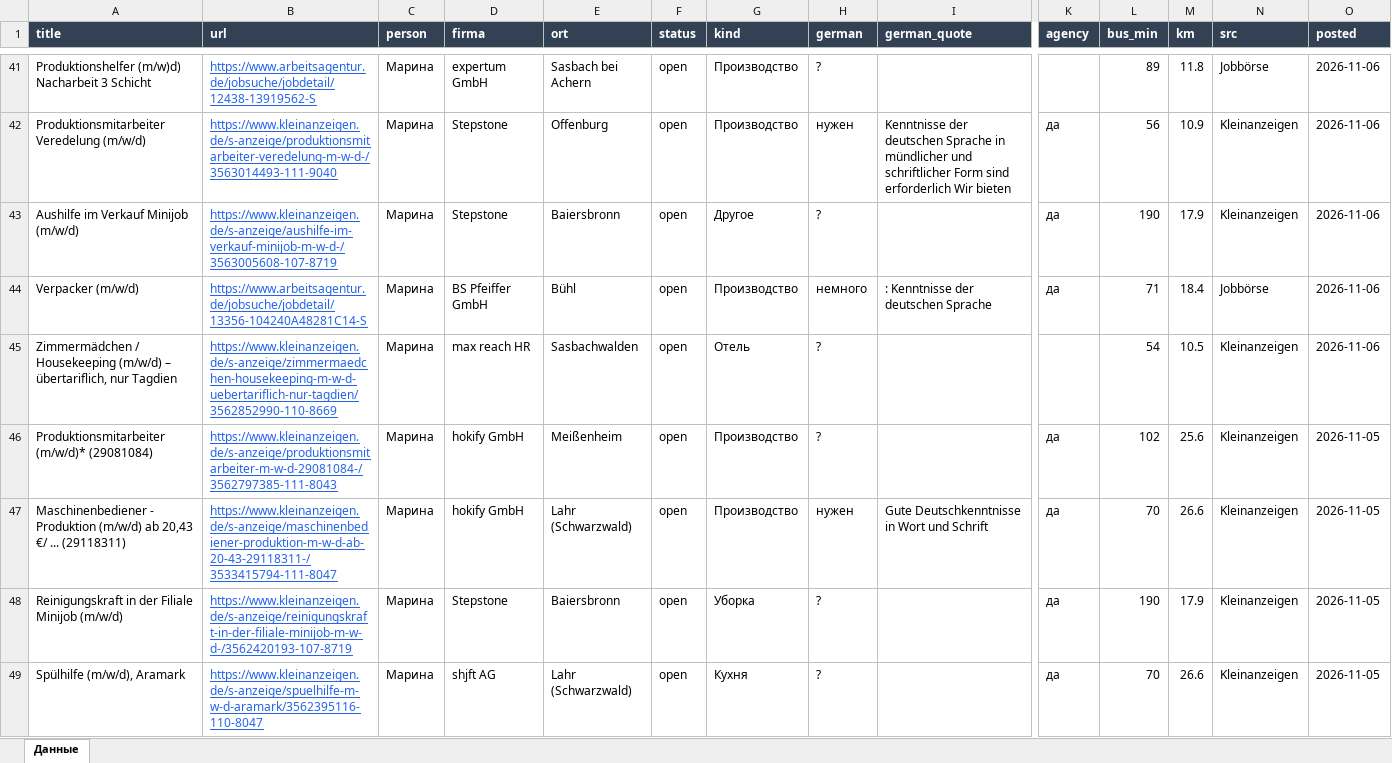
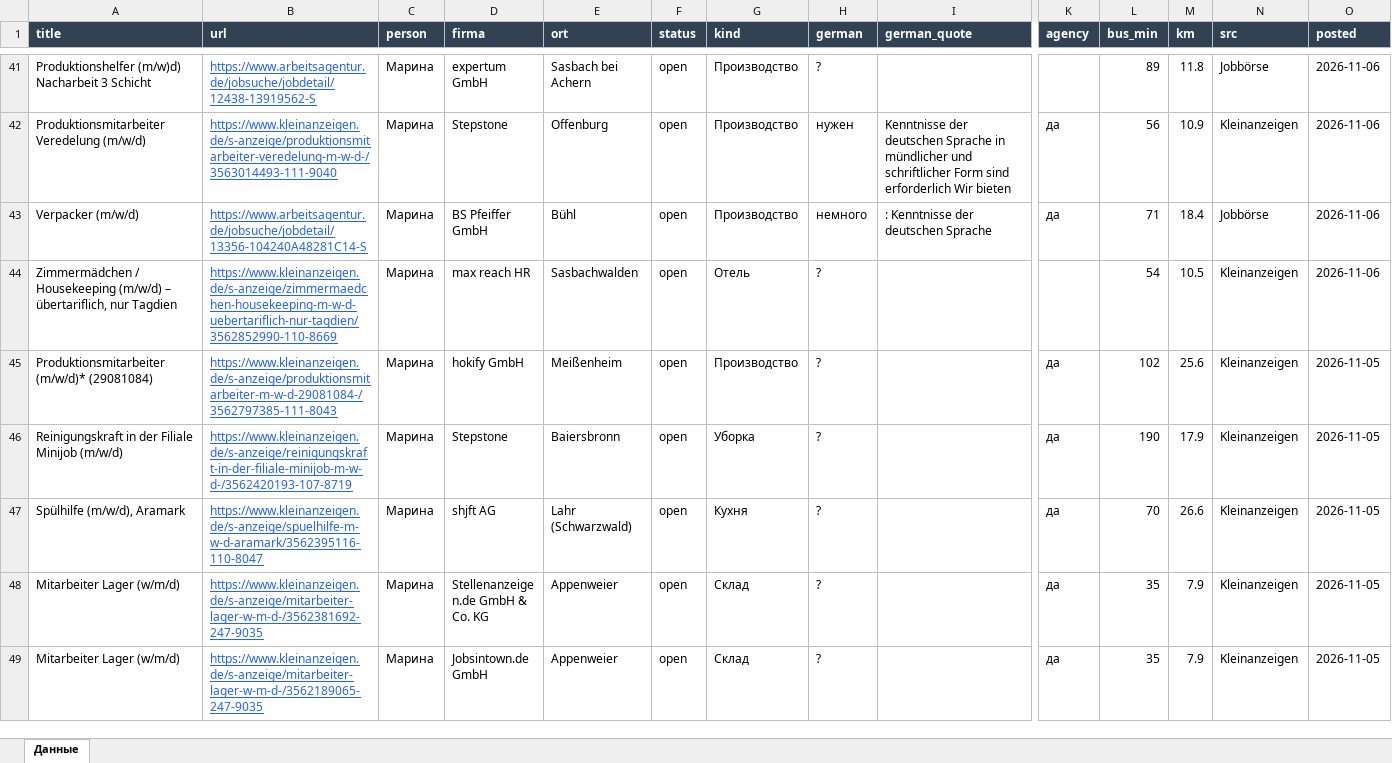
Before and after one commit to Nevrox228/wohnung-og, an Excel workbook: data/eltern_jobs.xlsx, sheet Данные, drawn as a sheet; only a part is shown, gaps mark what is left out; the shorter side is filled out with more unchanged rows; values as stored, in another font and other column widths than the file's, no borders; rows hold the shown columns only; the diff names each change by its address in the sheet, - before the commit and + after, or states it on an @@ line.

```diff
--- a/data/eltern_jobs.xlsx (sheet Данные)
+++ b/data/eltern_jobs.xlsx (sheet Данные)
-row 43: Aushilfe im Verkauf Minijob (m/w/d) | https://www.kleinanzeigen.de/s-anzeige/aushilfe-im-verkauf-minijob-m-w-d-/3563005608-107-8719 | Марина | Stepstone | Baiersbronn | open | Другое | ? |  | да | 190 | 17.9 | Kleinanzeigen | 2026-11-06
-row 47: Maschinenbediener - Produktion (m/w/d) ab 20,43 €/ ... (29118311) | https://www.kleinanzeigen.de/s-anzeige/maschinenbediener-produktion-m-w-d-ab-20-43-29118311-/3533415794-111-8047 | Марина | hokify GmbH | Lahr (Schwarzwald) | open | Производство | нужен | Gute Deutschkenntnisse in Wort und Schrift | да | 70 | 26.6 | Kleinanzeigen | 2026-11-05
```
Also changed, not shown: data/olya_jobs.xlsx, data/werk_jobs.xlsx, 9 other files.
